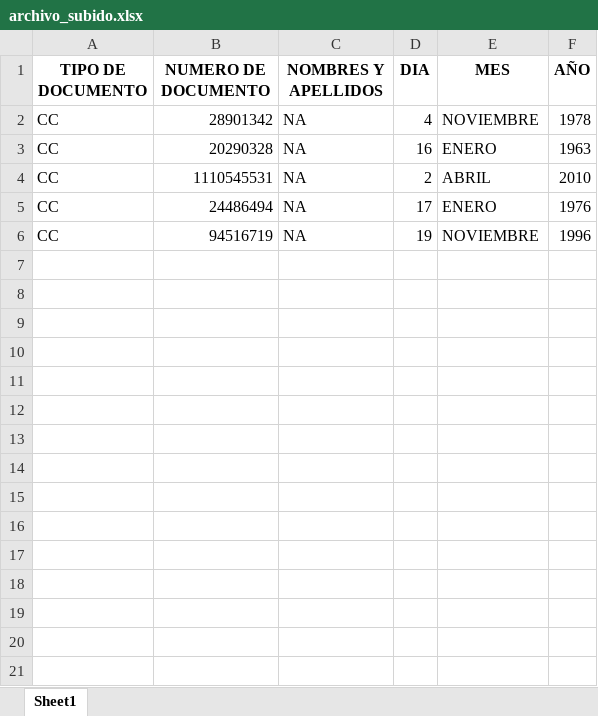
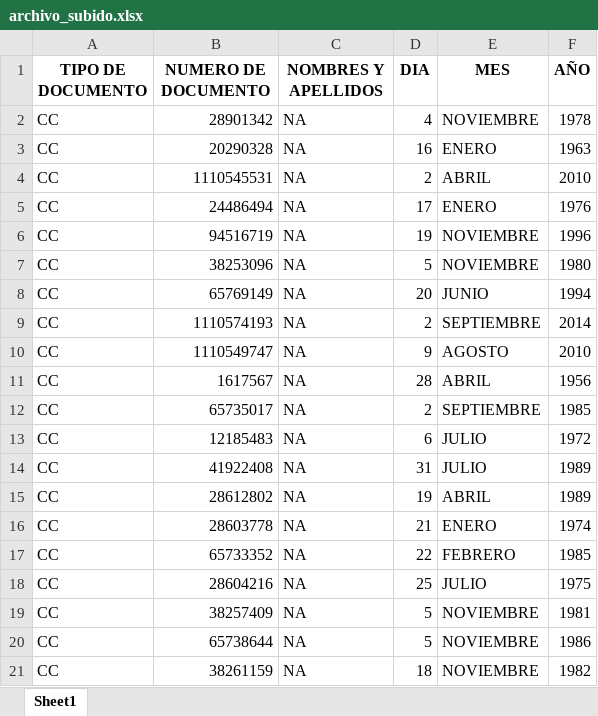
Before and after one commit to MOSQUERA18/certificados-la-granja, an Excel workbook: BACKEND/uploads/archivo_subido.xlsx, sheet Sheet1, drawn as a sheet; values as stored, in another font and other column widths than the file's, no borders; the diff names each change by its address in the sheet, - before the commit and + after, or states it on an @@ line.

```diff
--- a/BACKEND/uploads/archivo_subido.xlsx (sheet Sheet1)
+++ b/BACKEND/uploads/archivo_subido.xlsx (sheet Sheet1)
+row 7: CC | 38253096 | NA | 5 | NOVIEMBRE | 1980
+row 8: CC | 65769149 | NA | 20 | JUNIO | 1994
+row 9: CC | 1110574193 | NA | 2 | SEPTIEMBRE | 2014
+row 10: CC | 1110549747 | NA | 9 | AGOSTO | 2010
+row 11: CC | 1617567 | NA | 28 | ABRIL | 1956
+row 12: CC | 65735017 | NA | 2 | SEPTIEMBRE | 1985
+row 13: CC | 12185483 | NA | 6 | JULIO | 1972
+row 14: CC | 41922408 | NA | 31 | JULIO | 1989
+row 15: CC | 28612802 | NA | 19 | ABRIL | 1989
+row 16: CC | 28603778 | NA | 21 | ENERO | 1974
+row 17: CC | 65733352 | NA | 22 | FEBRERO | 1985
+row 18: CC | 28604216 | NA | 25 | JULIO | 1975
+row 19: CC | 38257409 | NA | 5 | NOVIEMBRE | 1981
+row 20: CC | 65738644 | NA | 5 | NOVIEMBRE | 1986
+row 21: CC | 38261159 | NA | 18 | NOVIEMBRE | 1982
```
Also changed, not shown: 2 other files.
